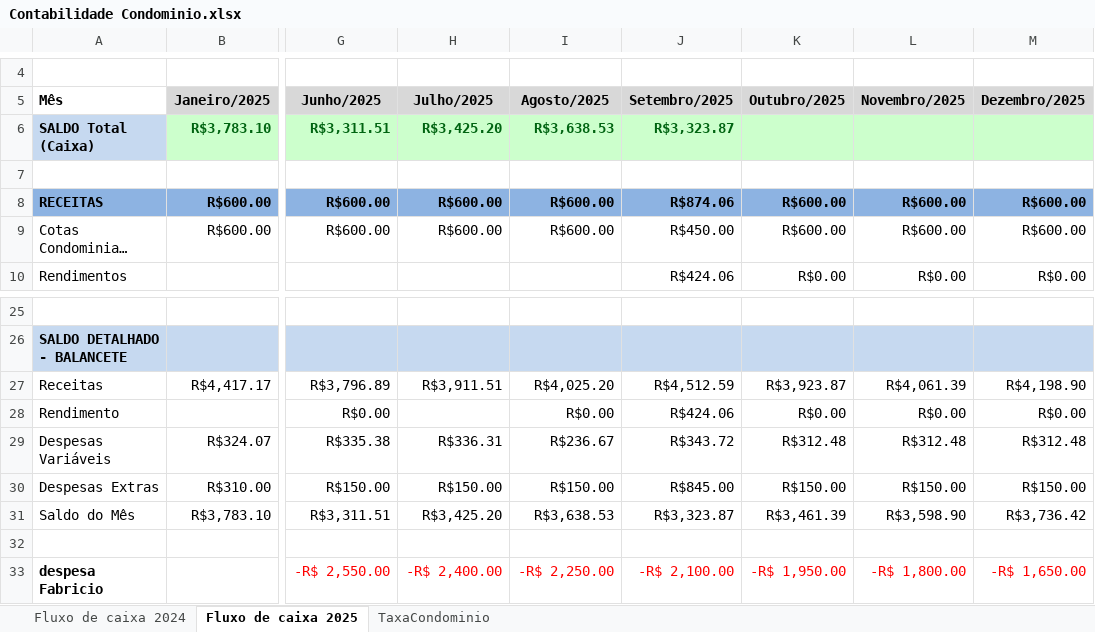
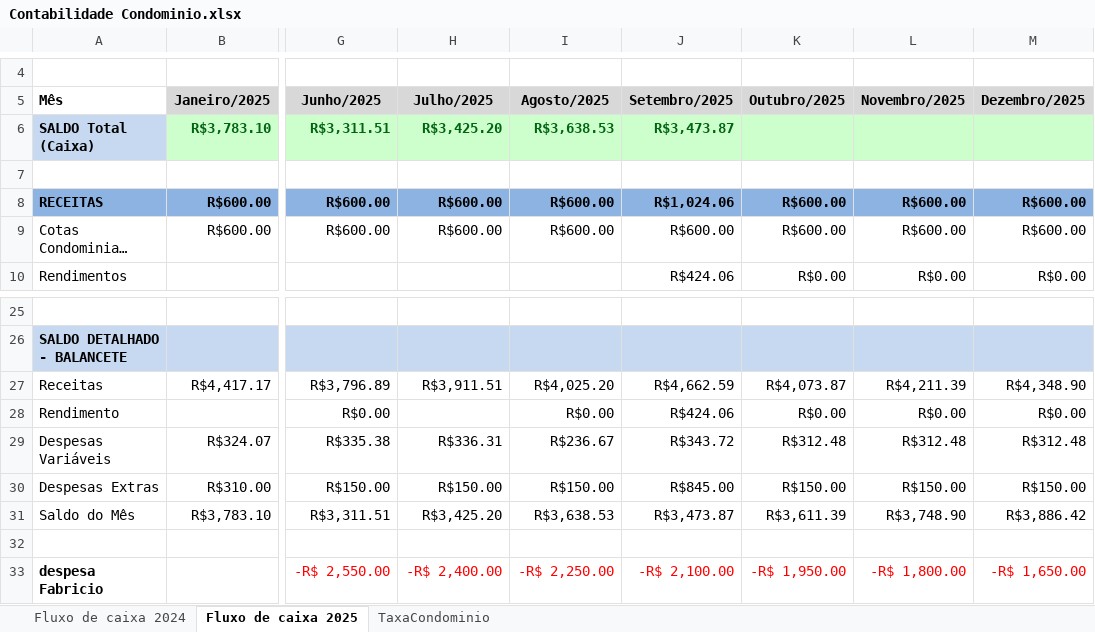
Before and after one commit to dvdspo01/dashboard-condominio-flona117, an Excel workbook: planilhas/Contabilidade Condominio.xlsx, sheet Fluxo de caixa 2025, drawn as a sheet; only a part is shown, gaps mark what is left out; long unchanged cells end in …; values as stored, in another font and other column widths than the file's, no borders; charts and pictures not drawn; the diff names each change by its address in the sheet, - before the commit and + after, or states it on an @@ line.

```diff
--- a/planilhas/Contabilidade Condominio.xlsx (sheet Fluxo de caixa 2025)
+++ b/planilhas/Contabilidade Condominio.xlsx (sheet Fluxo de caixa 2025)
-J6 (Setembro/2025): R$3,323.87
+J6 (Setembro/2025): R$3,473.87
-J8 (Setembro/2025): R$874.06
+J8 (Setembro/2025): R$1,024.06
-J9 (Setembro/2025): R$450.00
+J9 (Setembro/2025): R$600.00
-J27 (Setembro/2025): R$4,512.59
+J27 (Setembro/2025): R$4,662.59
-K27 (Outubro/2025): R$3,923.87
+K27 (Outubro/2025): R$4,073.87
-L27 (Novembro/2025): R$4,061.39
+L27 (Novembro/2025): R$4,211.39
-M27 (Dezembro/2025): R$4,198.90
+M27 (Dezembro/2025): R$4,348.90
-J31 (Setembro/2025): R$3,323.87
+J31 (Setembro/2025): R$3,473.87
-K31 (Outubro/2025): R$3,461.39
+K31 (Outubro/2025): R$3,611.39
-L31 (Novembro/2025): R$3,598.90
+L31 (Novembro/2025): R$3,748.90
-M31 (Dezembro/2025): R$3,736.42
+M31 (Dezembro/2025): R$3,886.42
```
Also changed, not shown: sheet TaxaCondominio, 1 other file.
